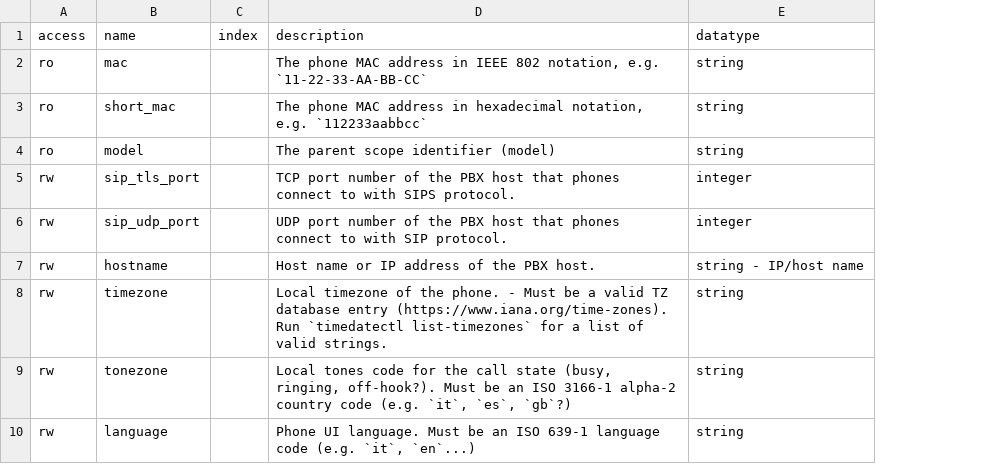
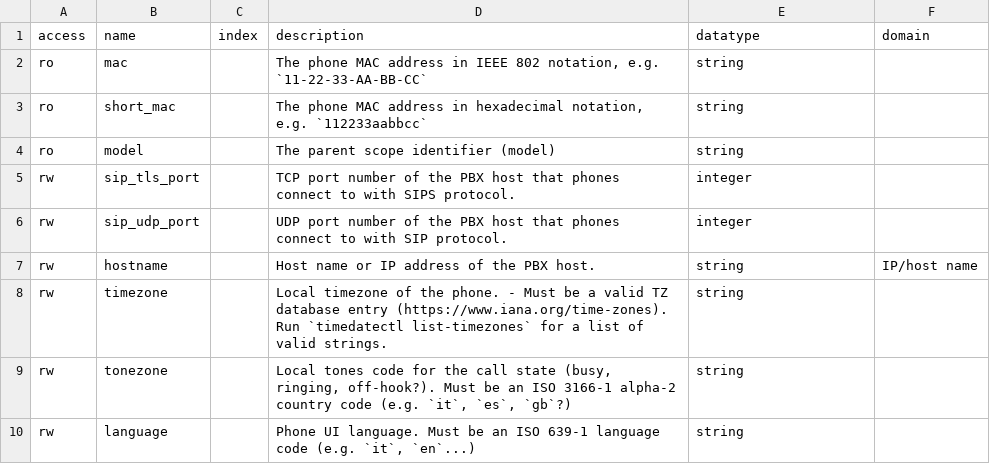
Before and after one commit to nethesis/tancredi, a TSV file: docs/_data/variables.tsv, drawn as a sheet; only a part is shown; the diff covers the shown part only; the diff names each change by its address in the sheet, - before the commit and + after, or states it on an @@ line.

Commit message:
Variables docs: added "domain" column

```diff
--- a/docs/_data/variables.tsv
+++ b/docs/_data/variables.tsv
+column F (domain), row 7: IP/host name
-E7 (datatype): string - IP/host name
+E7 (datatype): string
```
Also changed, not shown: 49 edited cells elsewhere in this file, 1 other file.
